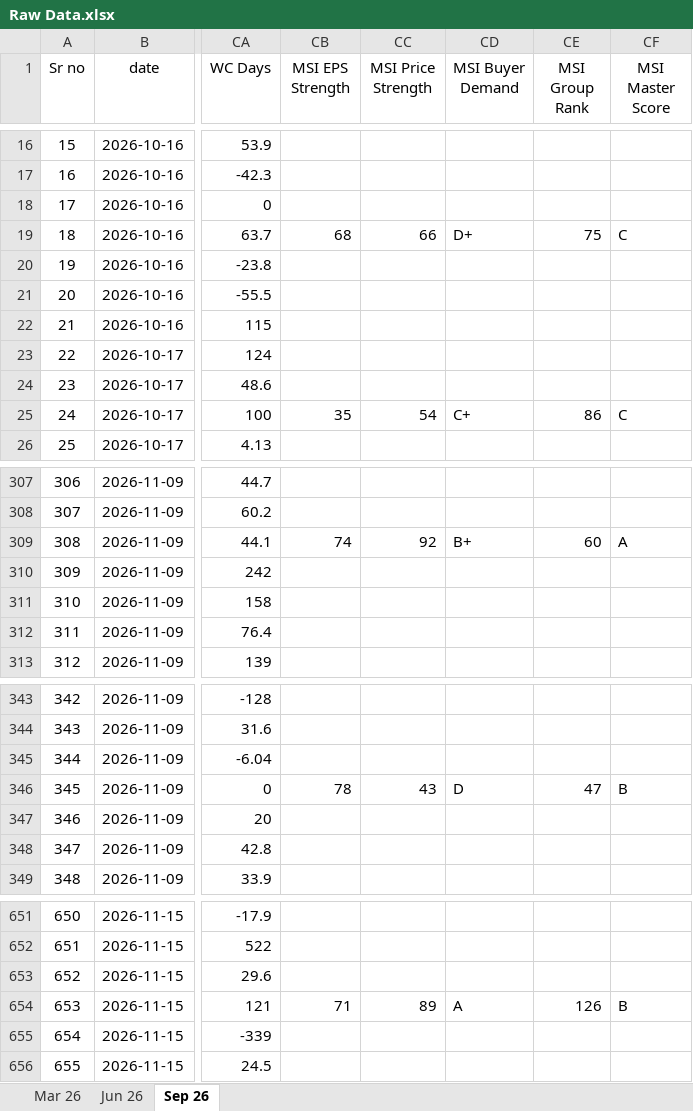
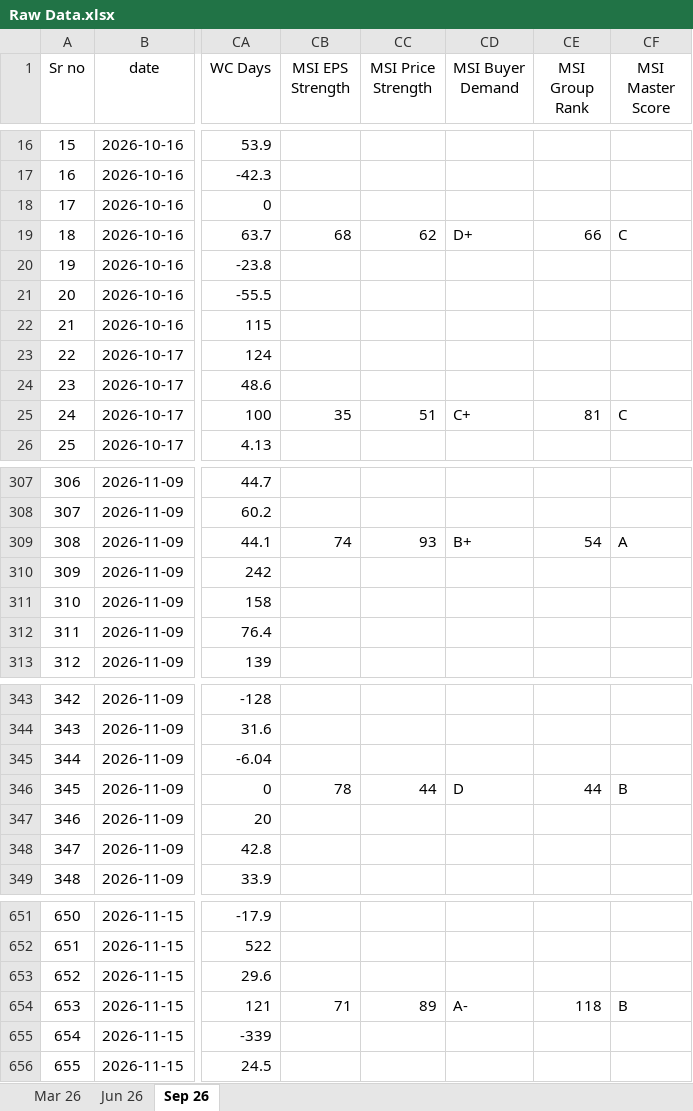
Before and after one commit to thakkars/Quarterly_Profit_Surge, an Excel workbook: Raw Data.xlsx, sheet Sep 26, drawn as a sheet; only a part is shown, gaps mark what is left out; values as stored, in another font and other column widths than the file's, no borders; the diff covers the shown part only; the diff names each change by its address in the sheet, - before the commit and + after, or states it on an @@ line.

```diff
--- a/Raw Data.xlsx (sheet Sep 26)
+++ b/Raw Data.xlsx (sheet Sep 26)
-CC19 (MSI Price Strength): 66
+CC19 (MSI Price Strength): 62
-CE19 (MSI Group Rank): 75
+CE19 (MSI Group Rank): 66
-CC25 (MSI Price Strength): 54
+CC25 (MSI Price Strength): 51
-CE25 (MSI Group Rank): 86
+CE25 (MSI Group Rank): 81
-CC309 (MSI Price Strength): 92
+CC309 (MSI Price Strength): 93
-CE309 (MSI Group Rank): 60
+CE309 (MSI Group Rank): 54
-CC346 (MSI Price Strength): 43
+CC346 (MSI Price Strength): 44
-CE346 (MSI Group Rank): 47
+CE346 (MSI Group Rank): 44
-CD654 (MSI Buyer Demand): A
+CD654 (MSI Buyer Demand): A-
-CE654 (MSI Group Rank): 126
+CE654 (MSI Group Rank): 118
```
Also changed, not shown: 47 edited cells elsewhere in this sheet, 3 other files.
